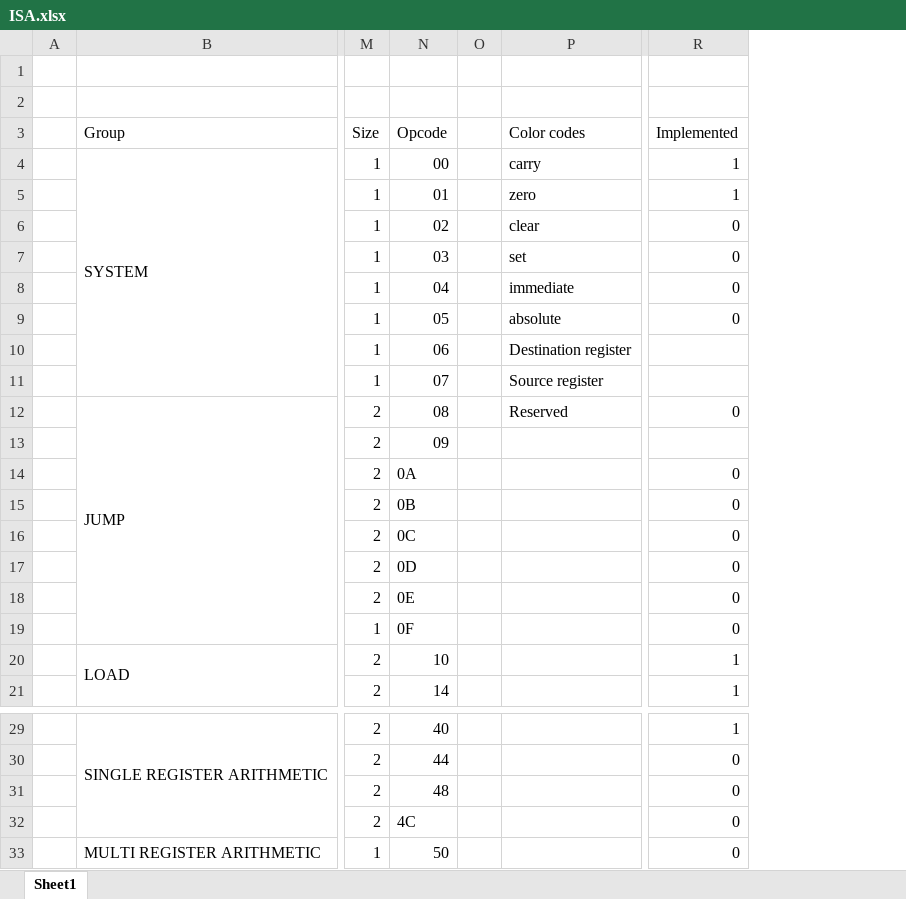
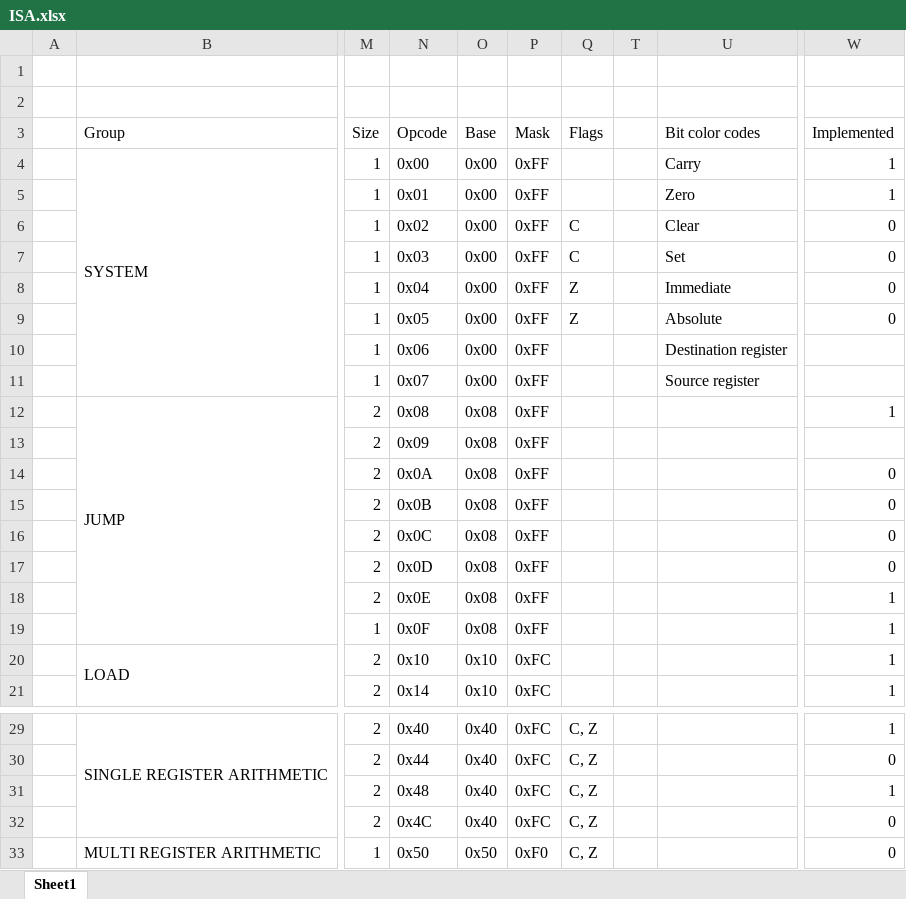
Before and after one commit to RadicalTeapot/CPU-simple, an Excel workbook: docs/assets/other/ISA.xlsx, sheet Sheet1, drawn as a sheet; only a part is shown, gaps mark what is left out; values as stored, in another font and other column widths than the file's, no cell formats; conditional formats not drawn; removed rows and columns are numbered as before the commit, all else as after; the diff names each change by its address in the sheet, - before the commit and + after, or states it on an @@ line.

```diff
--- a/docs/assets/other/ISA.xlsx (sheet Sheet1)
+++ b/docs/assets/other/ISA.xlsx (sheet Sheet1)
-column N, rows 3-21: Opcode | 00 | 01 | 02 | 03 | 04 | 05 | 06 | 07 | 08 | 09 | 0A | 0B | 0C | 0D | 0E | 0F | 10 | 14; rows 29-33: 40 | 44 | 48 | 4C | 50
+column N, rows 3-21: Opcode | 0x00 | 0x01 | 0x02 | 0x03 | 0x04 | 0x05 | 0x06 | 0x07 | 0x08 | 0x09 | 0x0A | 0x0B | 0x0C | 0x0D | 0x0E | 0x0F | 0x10 | 0x14; rows 29-33: 0x40 | 0x44 | 0x48 | 0x4C | 0x50
+column O, rows 3-21: Base | 0x00 | 0x00 | 0x00 | 0x00 | 0x00 | 0x00 | 0x00 | 0x00 | 0x08 | 0x08 | 0x08 | 0x08 | 0x08 | 0x08 | 0x08 | 0x08 | 0x10 | 0x10; rows 29-33: 0x40 | 0x40 | 0x40 | 0x40 | 0x50
+column P, rows 3-21: Mask | 0xFF | 0xFF | 0xFF | 0xFF | 0xFF | 0xFF | 0xFF | 0xFF | 0xFF | 0xFF | 0xFF | 0xFF | 0xFF | 0xFF | 0xFF | 0xFF | 0xFC | 0xFC; rows 29-33: 0xFC | 0xFC | 0xFC | 0xFC | 0xF0
+column Q, rows 3-9: Flags |  |  | C | C | Z | Z; rows 29-33: all C, Z
-column P, rows 3-12: Color codes | carry | zero | clear | set | immediate | absolute | Destination register | Source register | Reserved
+column U, rows 3-11: Bit color codes | Carry | Zero | Clear | Set | Immediate | Absolute | Destination register | Source register
-W12: 0
+W12: 1
-W18:W19: 0
+W18:W19: 1
-W31: 0
+W31: 1
```
Also changed, not shown: cell formats, hidden cells, 4 other files.
